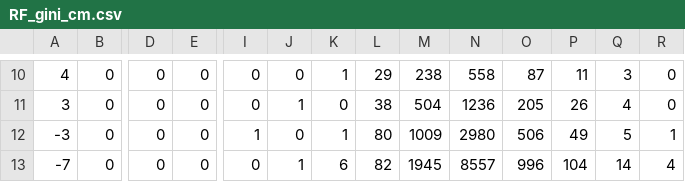
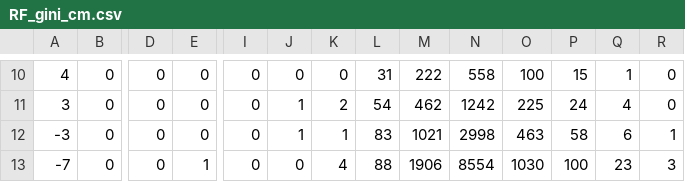
Before and after one commit to xinyuyao22/Final-Project-Group4, a CSV file: Code/Fig + csv/RF_gini_cm.csv, drawn as a sheet; only a part is shown, gaps mark what is left out; the diff covers the shown part only; the diff names each change by its address in the sheet, - before the commit and + after, or states it on an @@ line.

```diff
--- a/Code/Fig + csv/RF_gini_cm.csv
+++ b/Code/Fig + csv/RF_gini_cm.csv
-K10: 1
+K10: 0
-L10: 29
+L10: 31
-M10: 238
+M10: 222
-O10: 87
+O10: 100
-P10: 11
+P10: 15
-Q10: 3
+Q10: 1
-K11: 0
+K11: 2
-L11: 38
+L11: 54
-M11: 504
+M11: 462
-N11: 1236
+N11: 1242
-O11: 205
+O11: 225
-P11: 26
+P11: 24
-I12: 1
+I12: 0
-J12: 0
+J12: 1
-L12: 80
+L12: 83
-M12: 1009
+M12: 1021
-N12: 2980
+N12: 2998
-O12: 506
+O12: 463
-P12: 49
+P12: 58
-Q12: 5
+Q12: 6
-E13: 0
+E13: 1
-J13: 1
+J13: 0
-K13: 6
+K13: 4
-L13: 82
+L13: 88
-M13: 1945
+M13: 1906
-N13: 8557
+N13: 8554
-O13: 996
+O13: 1030
-P13: 104
+P13: 100
-Q13: 14
+Q13: 23
-R13: 4
+R13: 3
```
Also changed, not shown: 93 edited cells elsewhere in this file, Code/Fig + csv/KNN_cm.csv, Code/Fig + csv/NB_cm.csv, 13 other files.
